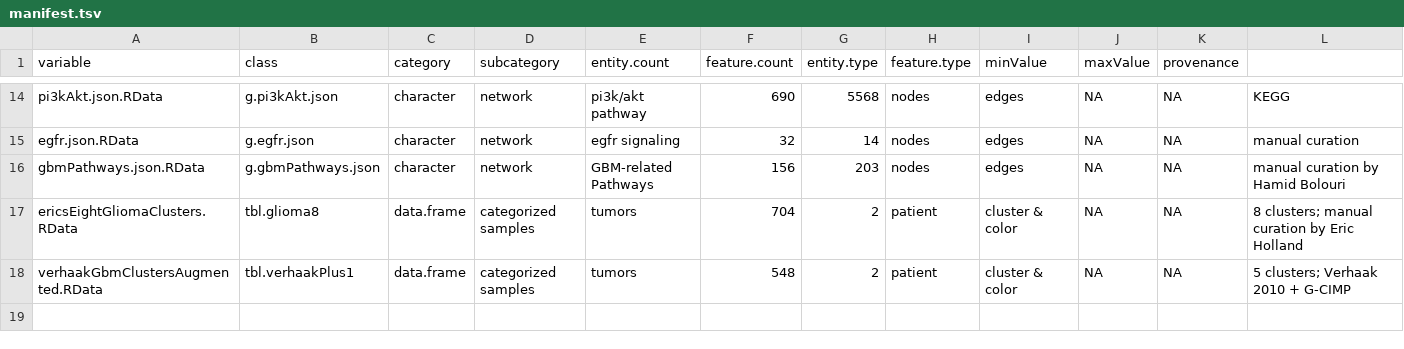
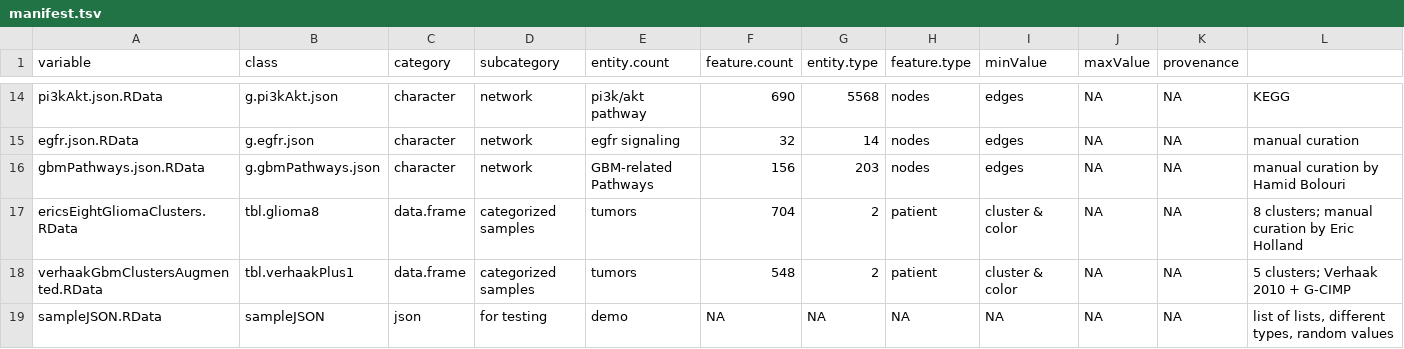
Before and after one commit to FredHutch/Oncoscape, a TSV file: dataPackages/DEMOdz/inst/extdata/manifest.tsv, drawn as a sheet; only a part is shown, gaps mark what is left out.

Commit message:
Dataset, ChinookDataset, DEMOdz now support provision of generic json data objects

```diff
--- a/dataPackages/DEMOdz/inst/extdata/manifest.tsv
+++ b/dataPackages/DEMOdz/inst/extdata/manifest.tsv
@@ -18 +18,2 @@ ericsEightGliomaClusters.RData	tbl.glioma8	data.frame	categorized samples	tumors
 verhaakGbmClustersAugmented.RData	tbl.verhaakPlus1	data.frame	categorized samples	tumors	548	2	patient	cluster & color	NA	NA	5 clusters; Verhaak 2010 + G-CIMP
+sampleJSON.RData	sampleJSON	json	for testing	demo	NA	NA	NA	NA	NA	NA	list of lists, different types, random values
```
Also changed, not shown: dataPackages/SouthSeattleHealthImpacts/inst/extdata/manifest.tsv, 15 other files.
